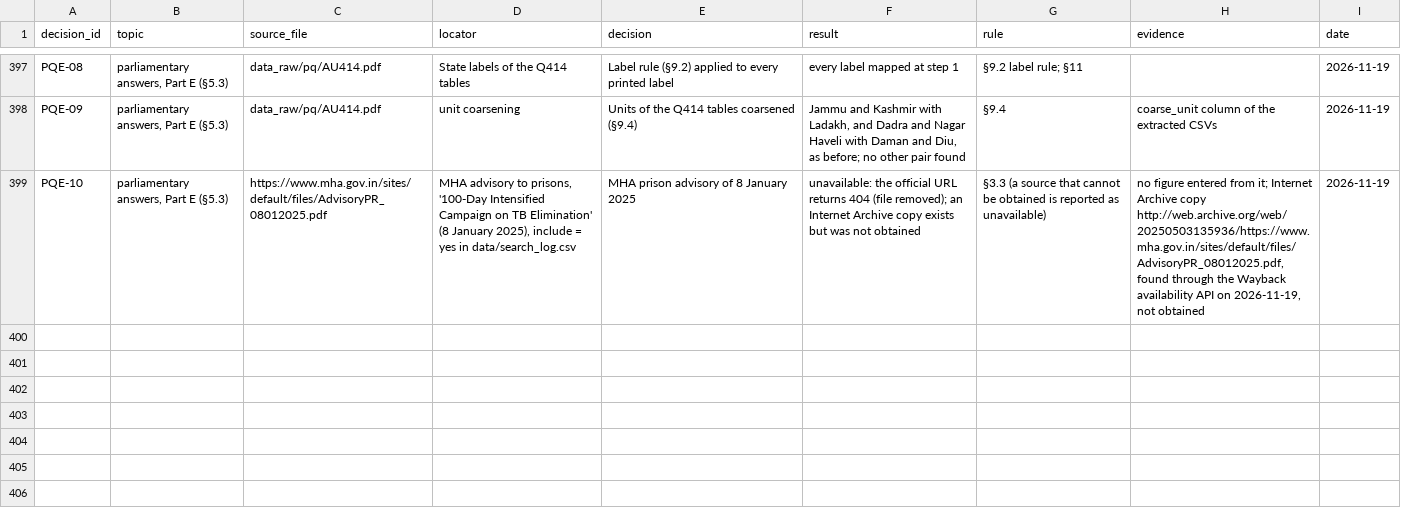
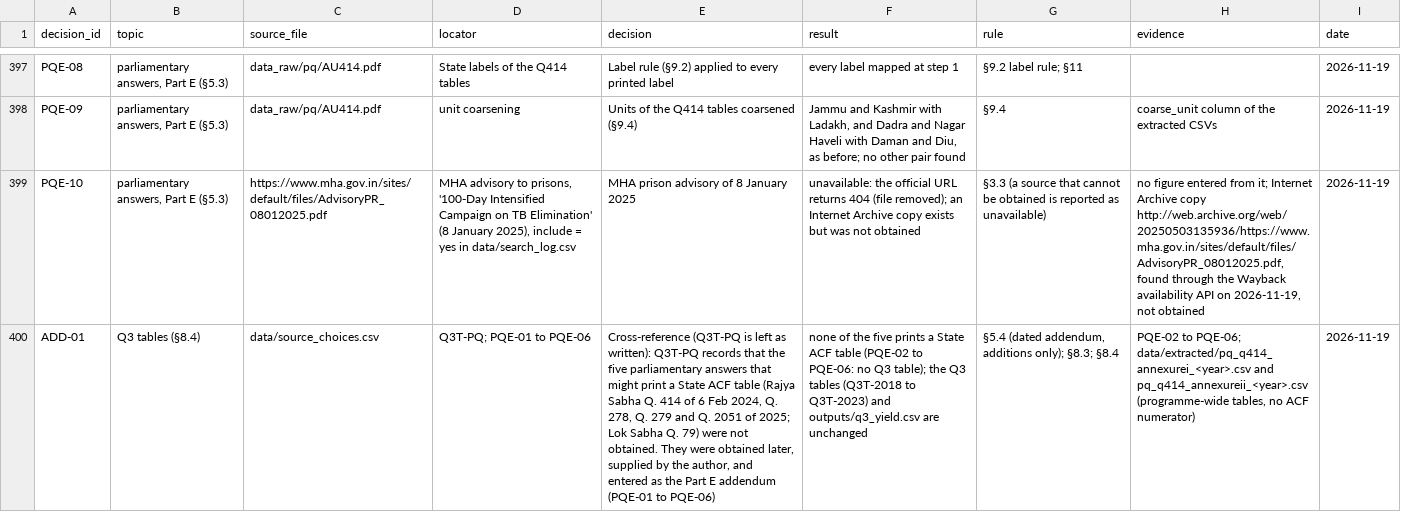
Before and after one commit to hssling/india-tb-acf-campaign, a CSV file: data/source_choices.csv, drawn as a sheet; only a part is shown, gaps mark what is left out; the diff covers the shown part only; the diff names each change by its address in the sheet, - before the commit and + after, or states it on an @@ line.

```diff
--- a/data/source_choices.csv
+++ b/data/source_choices.csv
+row 400: ADD-01 | Q3 tables (§8.4) | data/source_choices.csv | Q3T-PQ; PQE-01 to PQE-06 | Cross-reference (Q3T-PQ is left as written): Q3T-PQ records that the five parliamentary answers that might print a State ACF table (Rajya Sabha Q. 414 of 6 Feb 2024, Q. 278, Q. 279 and Q. 2051 of 2025; Lok Sabha Q. 79) were not obtained. They were obtained later, supplied by the author, and entered as the Part E addendum (PQE-01 to PQE-06) | none of the five prints a State ACF table (PQE-02 to PQE-06: no Q3 table); the Q3 tables (Q3T-2018 to Q3T-2023) and outputs/q3_yield.csv are unchanged | §5.4 (dated addendum, additions only); §8.3; §8.4 | PQE-02 to PQE-06; data/extracted/pq_q414_annexurei_<year>.csv and pq_q414_annexureii_<year>.csv (programme-wide tables, no ACF numerator) | 2026-11-19
```
Also changed, not shown: 1 added row elsewhere in this file, 30 other files.
